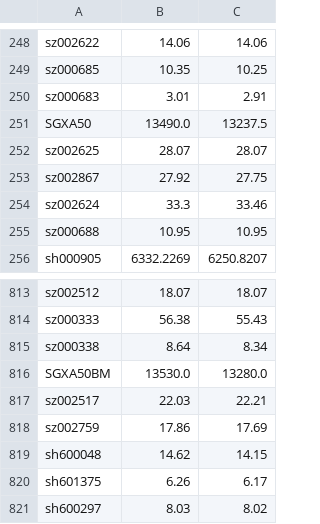
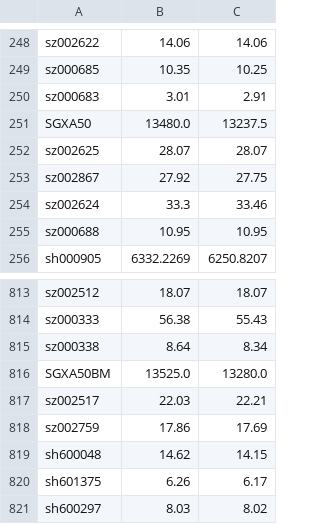
Before and after one commit to lukas1421/tradingFolder, a CSV file: pricesTodayYtd.csv, drawn as a sheet; only a part is shown, gaps mark what is left out.

```diff
--- a/pricesTodayYtd.csv
+++ b/pricesTodayYtd.csv
@@ -250,3 +250,3 @@ sz000685,10.35,10.25
 sz000683,3.01,2.91
-SGXA50,13490.0,13237.5
+SGXA50,13480.0,13237.5
 sz002625,28.07,28.07
@@ -815,3 +815,3 @@ sz000333,56.38,55.43
 sz000338,8.64,8.34
-SGXA50BM,13530.0,13280.0
+SGXA50BM,13525.0,13280.0
 sz002517,22.03,22.21
```
Also changed, not shown: 1 other file.
